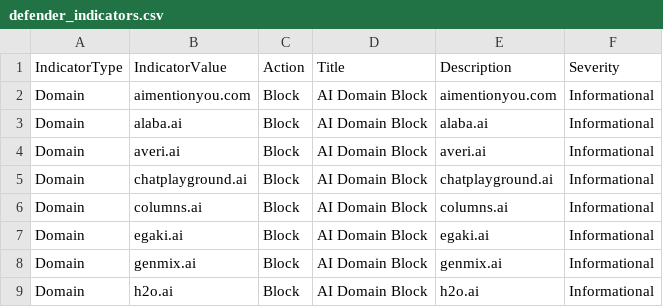
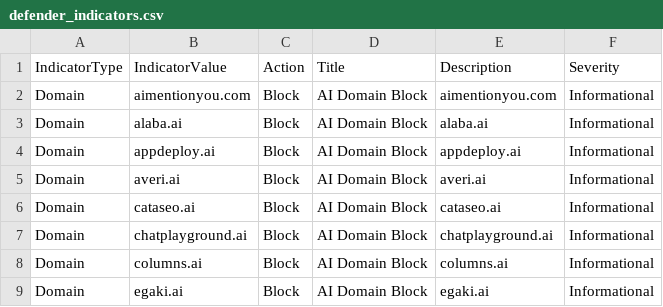
Before and after one commit to koensmink/AI-services-blockfeed-harvester, a CSV file: output/defender_indicators.csv, drawn as a sheet; only a part is shown; the shorter side is filled out with more unchanged rows.

```diff
--- a/output/defender_indicators.csv
+++ b/output/defender_indicators.csv
@@ -3,3 +3,5 @@ Domain,aimentionyou.com,Block,AI Domain Block,aimentionyou.com,Informational
 Domain,alaba.ai,Block,AI Domain Block,alaba.ai,Informational
+Domain,appdeploy.ai,Block,AI Domain Block,appdeploy.ai,Informational
 Domain,averi.ai,Block,AI Domain Block,averi.ai,Informational
+Domain,cataseo.ai,Block,AI Domain Block,cataseo.ai,Informational
 Domain,chatplayground.ai,Block,AI Domain Block,chatplayground.ai,Informational
```
Also changed, not shown: 5 other files.
